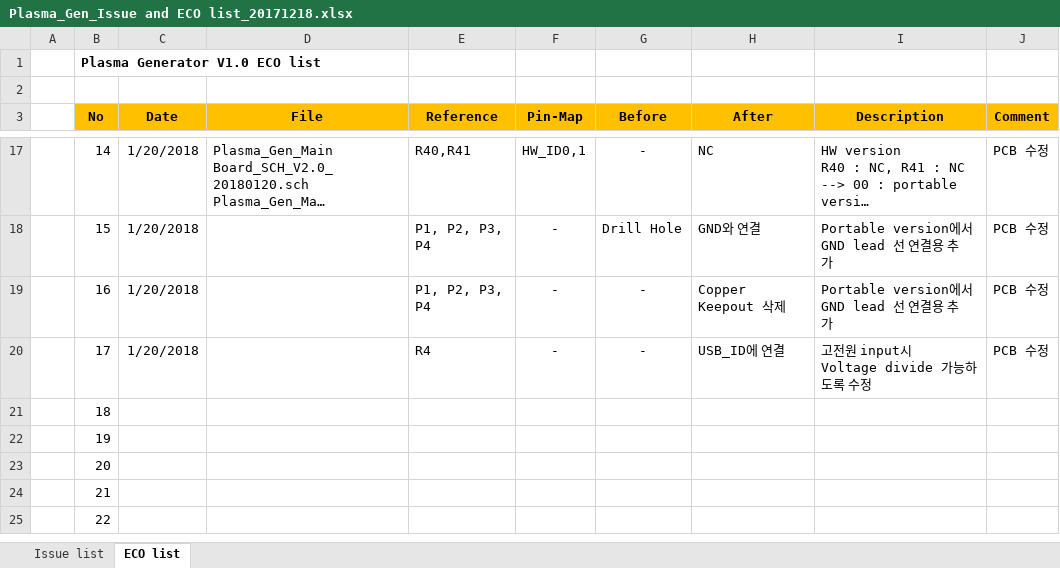
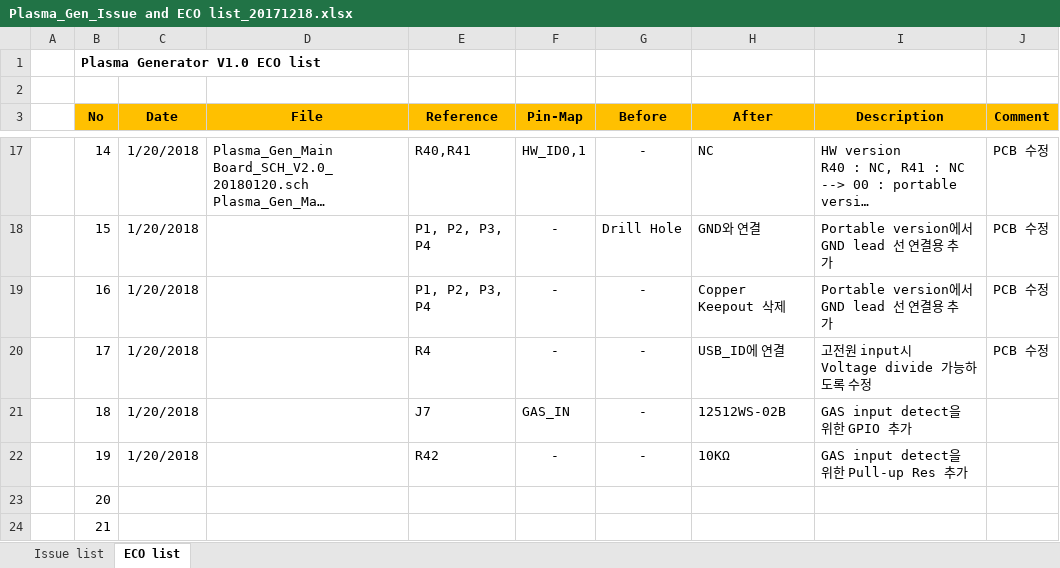
Before and after one commit to ArvidJoung/Plasma_Gen, an Excel workbook: 1_Schematic/V2.0/Plasma_Gen_Issue and ECO list_20171218.xlsx, sheet ECO list, drawn as a sheet; only a part is shown, gaps mark what is left out; the shorter side is filled out with more unchanged rows; long unchanged cells end in …; values as stored, in another font and other column widths than the file's, no borders; the diff names each change by its address in the sheet, - before the commit and + after, or states it on an @@ line.

```diff
--- a/1_Schematic/V2.0/Plasma_Gen_Issue and ECO list_20171218.xlsx (sheet ECO list)
+++ b/1_Schematic/V2.0/Plasma_Gen_Issue and ECO list_20171218.xlsx (sheet ECO list)
-C21:C22 (Date): (empty)
+C21:C22 (Date): 1/20/2018
-E21 (Reference): (empty)
+E21 (Reference): J7
-F21 (Pin-Map): (empty)
+F21 (Pin-Map): GAS_IN
-G21:G22 (Before): (empty)
+G21:G22 (Before): -
-H21 (After): (empty)
+H21 (After): 12512WS-02B
-I21 (Description): (empty)
+I21 (Description): GAS input detect을 위한 GPIO 추가
-E22 (Reference): (empty)
+E22 (Reference): R42
-F22 (Pin-Map): (empty)
+F22 (Pin-Map): -
-H22 (After): (empty)
+H22 (After): 10KΩ
-I22 (Description): (empty)
+I22 (Description): GAS input detect을 위한 Pull-up Res 추가
```
Also changed, not shown: sheet Issue list, 1_Schematic/V2.0/Plasma Generator_Part List_V2.0_20171222.xlsx, 4_Firmware/Plasma_Gen_MCU_PinMap_20171227.xlsx, 2 other files.
